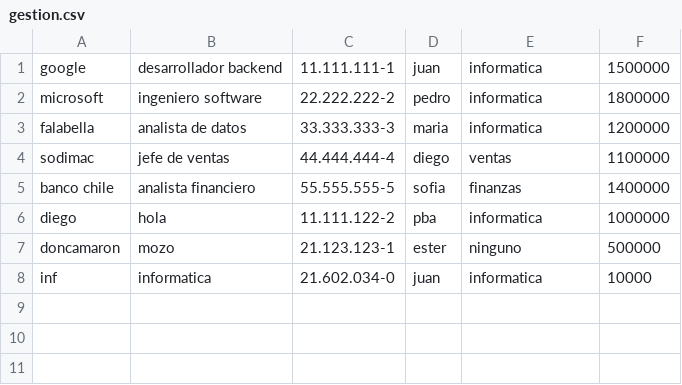
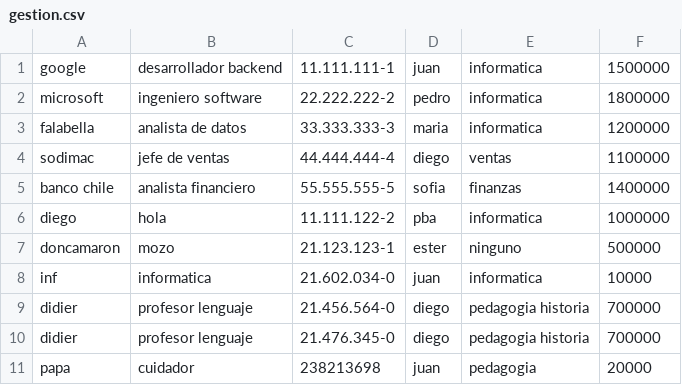
Before and after one commit to AgustinSego/Manejo-de-Bolsa-de-Trabajo, a CSV file: src/gestion.csv, drawn as a sheet; the diff names each change by its address in the sheet, - before the commit and + after, or states it on an @@ line.

```diff
--- a/src/gestion.csv
+++ b/src/gestion.csv
+row 9: didier | profesor lenguaje | 21.456.564-0 | diego | pedagogia historia | 700000
+row 10: didier | profesor lenguaje | 21.476.345-0 | diego | pedagogia historia | 700000
+row 11: papa | cuidador | 238213698 | juan | pedagogia | 20000
```
Also changed, not shown: 3 other files.
